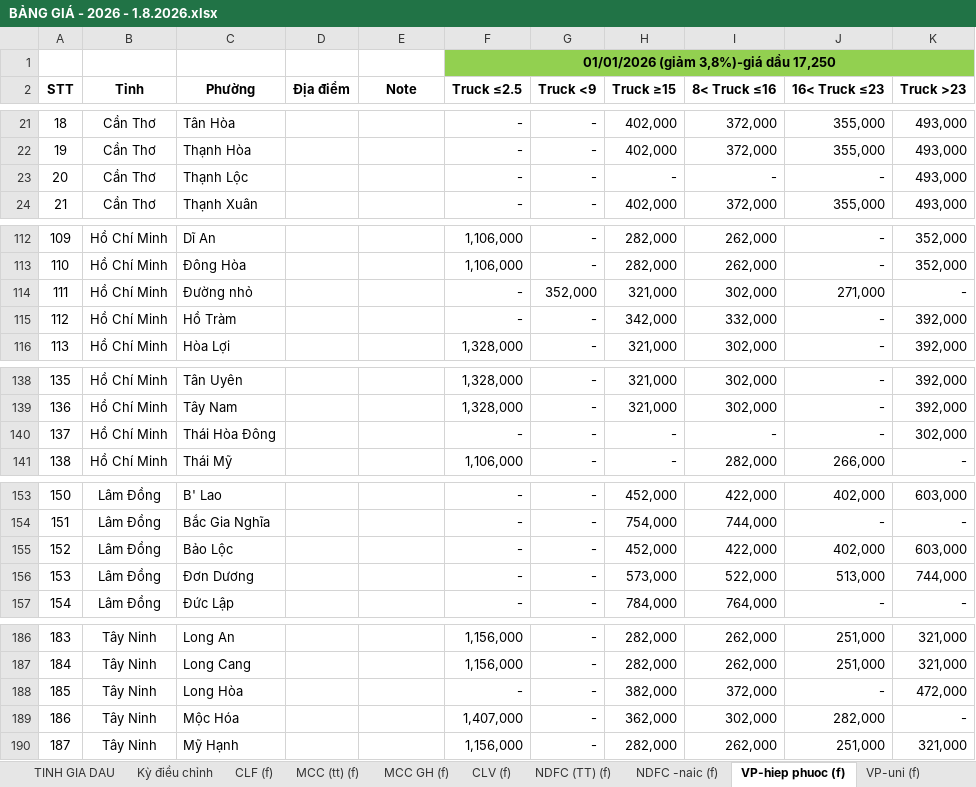
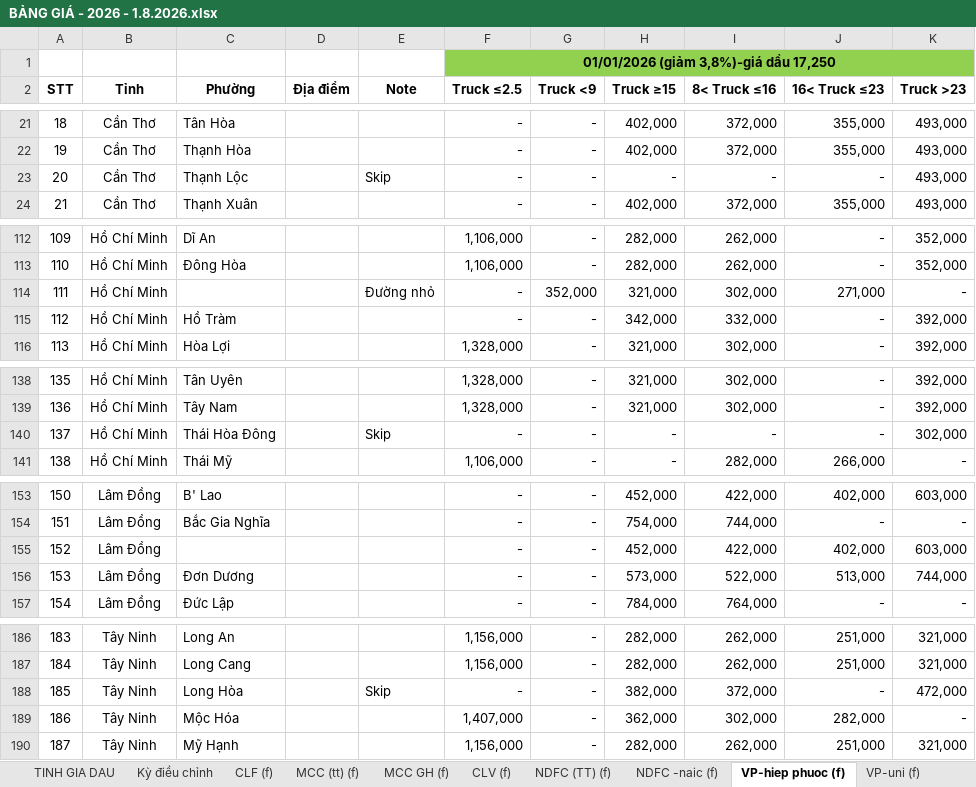
Before and after one commit to thienanle04/web_app_phuphatcorp, an Excel workbook: reference/xu_ly_du_lieu_ke_toan/BẢNG GIÁ - 2026 - 1.8.2026.xlsx, sheet VP-hiep phuoc (f), drawn as a sheet; only a part is shown, gaps mark what is left out; values as stored, in another font and other column widths than the file's, no borders; the diff names each change by its address in the sheet, - before the commit and + after, or states it on an @@ line.

Commit message:
feat(route-pricing): seed VP-hiep phuoc (f) và cascade nhãn by_truck

```diff
--- a/reference/xu_ly_du_lieu_ke_toan/BẢNG GIÁ - 2026 - 1.8.2026.xlsx (sheet VP-hiep phuoc (f))
+++ b/reference/xu_ly_du_lieu_ke_toan/BẢNG GIÁ - 2026 - 1.8.2026.xlsx (sheet VP-hiep phuoc (f))
-E23 (Note): (empty)
+E23 (Note): Skip
-C114 (Phường): Đường nhỏ
+C114 (Phường): (empty)
-E114 (Note): (empty)
+E114 (Note): Đường nhỏ
-E140 (Note): (empty)
+E140 (Note): Skip
-C155 (Phường): Bảo Lộc
+C155 (Phường): (empty)
-E188 (Note): (empty)
+E188 (Note): Skip
```
Also changed, not shown: 4 other files.
